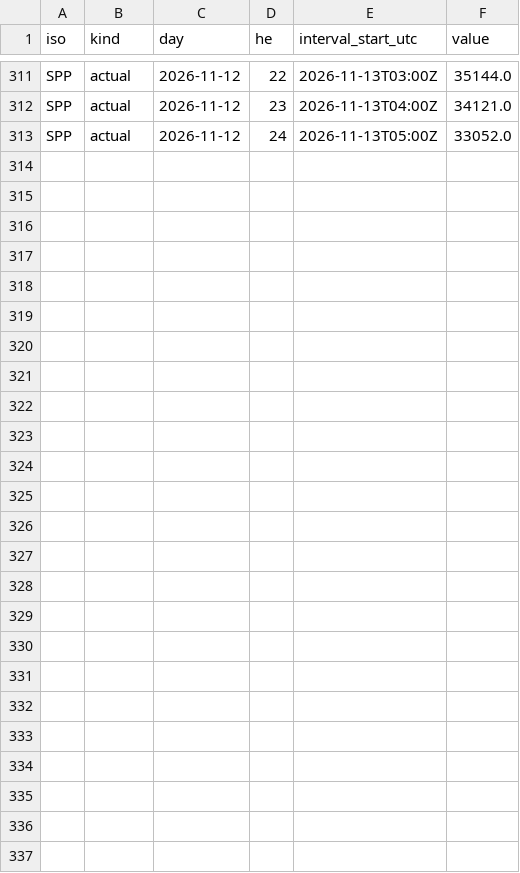
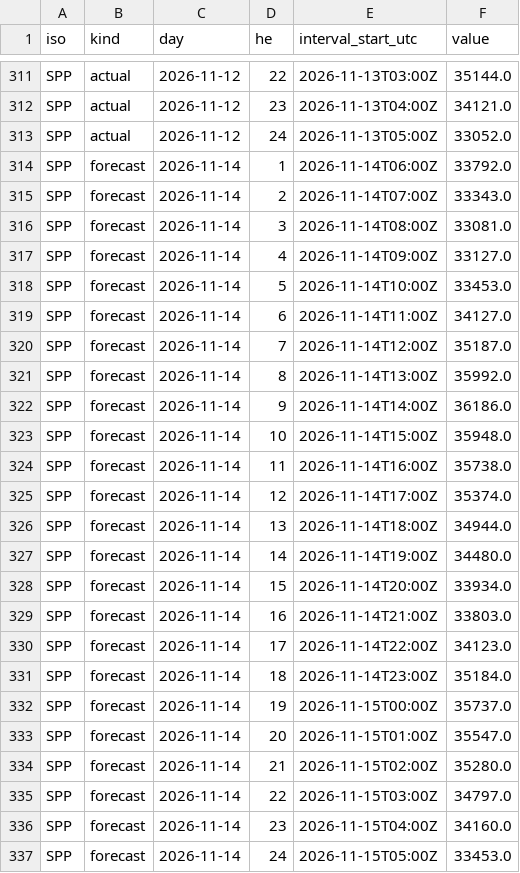
Before and after one commit to yangzhanyong-arch/mimany-ISO-daydata, a CSV file: data/2026-11-14/load.csv, drawn as a sheet; only a part is shown, gaps mark what is left out; the diff names each change by its address in the sheet, - before the commit and + after, or states it on an @@ line.

```diff
--- a/data/2026-11-14/load.csv
+++ b/data/2026-11-14/load.csv
+row 314: SPP | forecast | 2026-11-14 | 1 | 2026-11-14T06:00Z | 33792.0
+row 315: SPP | forecast | 2026-11-14 | 2 | 2026-11-14T07:00Z | 33343.0
+row 316: SPP | forecast | 2026-11-14 | 3 | 2026-11-14T08:00Z | 33081.0
+row 317: SPP | forecast | 2026-11-14 | 4 | 2026-11-14T09:00Z | 33127.0
+row 318: SPP | forecast | 2026-11-14 | 5 | 2026-11-14T10:00Z | 33453.0
+row 319: SPP | forecast | 2026-11-14 | 6 | 2026-11-14T11:00Z | 34127.0
+row 320: SPP | forecast | 2026-11-14 | 7 | 2026-11-14T12:00Z | 35187.0
+row 321: SPP | forecast | 2026-11-14 | 8 | 2026-11-14T13:00Z | 35992.0
+row 322: SPP | forecast | 2026-11-14 | 9 | 2026-11-14T14:00Z | 36186.0
+row 323: SPP | forecast | 2026-11-14 | 10 | 2026-11-14T15:00Z | 35948.0
+row 324: SPP | forecast | 2026-11-14 | 11 | 2026-11-14T16:00Z | 35738.0
+row 325: SPP | forecast | 2026-11-14 | 12 | 2026-11-14T17:00Z | 35374.0
+row 326: SPP | forecast | 2026-11-14 | 13 | 2026-11-14T18:00Z | 34944.0
+row 327: SPP | forecast | 2026-11-14 | 14 | 2026-11-14T19:00Z | 34480.0
+row 328: SPP | forecast | 2026-11-14 | 15 | 2026-11-14T20:00Z | 33934.0
+row 329: SPP | forecast | 2026-11-14 | 16 | 2026-11-14T21:00Z | 33803.0
+row 330: SPP | forecast | 2026-11-14 | 17 | 2026-11-14T22:00Z | 34123.0
+row 331: SPP | forecast | 2026-11-14 | 18 | 2026-11-14T23:00Z | 35184.0
+row 332: SPP | forecast | 2026-11-14 | 19 | 2026-11-15T00:00Z | 35737.0
+row 333: SPP | forecast | 2026-11-14 | 20 | 2026-11-15T01:00Z | 35547.0
+row 334: SPP | forecast | 2026-11-14 | 21 | 2026-11-15T02:00Z | 35280.0
+row 335: SPP | forecast | 2026-11-14 | 22 | 2026-11-15T03:00Z | 34797.0
+row 336: SPP | forecast | 2026-11-14 | 23 | 2026-11-15T04:00Z | 34160.0
+row 337: SPP | forecast | 2026-11-14 | 24 | 2026-11-15T05:00Z | 33453.0
```
Also changed, not shown: 2 other files.
